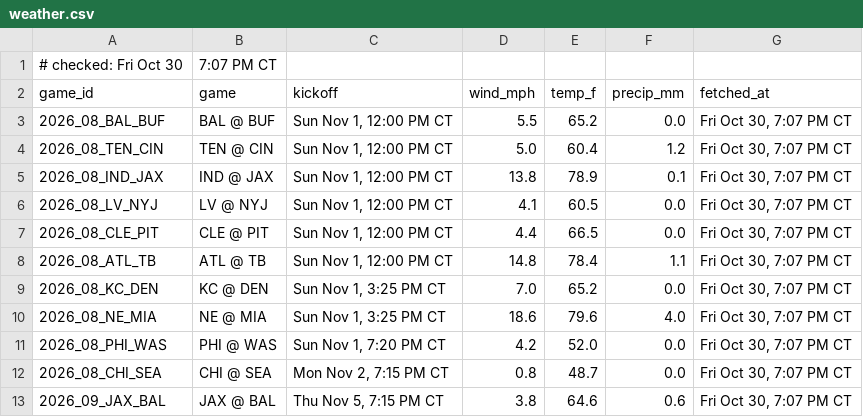
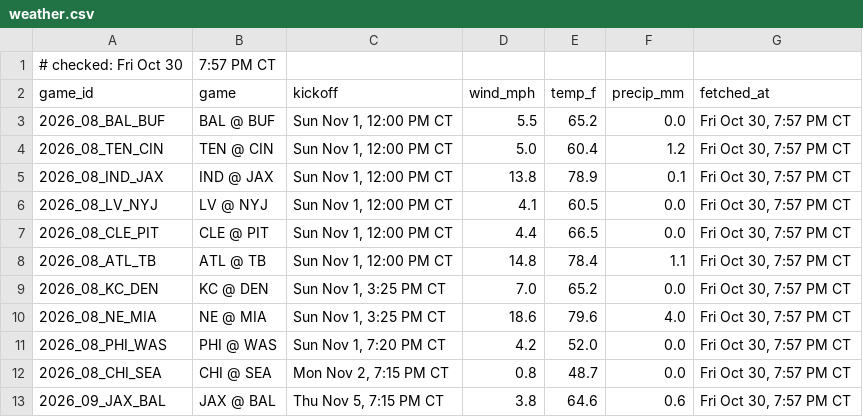
Before and after one commit to Ratboy3/The-Rat-Report, a CSV file: weather.csv, drawn as a sheet.

```diff
--- a/weather.csv
+++ b/weather.csv
@@ -1,13 +1,13 @@
-# checked: Fri Oct 30, 7:07 PM CT
+# checked: Fri Oct 30, 7:57 PM CT
 game_id,game,kickoff,wind_mph,temp_f,precip_mm,fetched_at
-2026_08_BAL_BUF,BAL @ BUF,"Sun Nov 1, 12:00 PM CT",5.5,65.2,0.0,"Fri Oct 30, 7:07 PM CT"
-2026_08_TEN_CIN,TEN @ CIN,"Sun Nov 1, 12:00 PM CT",5.0,60.4,1.2,"Fri Oct 30, 7:07 PM CT"
-2026_08_IND_JAX,IND @ JAX,"Sun Nov 1, 12:00 PM CT",13.8,78.9,0.1,"Fri Oct 30, 7:07 PM CT"
-2026_08_LV_NYJ,LV @ NYJ,"Sun Nov 1, 12:00 PM CT",4.1,60.5,0.0,"Fri Oct 30, 7:07 PM CT"
-2026_08_CLE_PIT,CLE @ PIT,"Sun Nov 1, 12:00 PM CT",4.4,66.5,0.0,"Fri Oct 30, 7:07 PM CT"
-2026_08_ATL_TB,ATL @ TB,"Sun Nov 1, 12:00 PM CT",14.8,78.4,1.1,"Fri Oct 30, 7:07 PM CT"
-2026_08_KC_DEN,KC @ DEN,"Sun Nov 1, 3:25 PM CT",7.0,65.2,0.0,"Fri Oct 30, 7:07 PM CT"
-2026_08_NE_MIA,NE @ MIA,"Sun Nov 1, 3:25 PM CT",18.6,79.6,4.0,"Fri Oct 30, 7:07 PM CT"
-2026_08_PHI_WAS,PHI @ WAS,"Sun Nov 1, 7:20 PM CT",4.2,52.0,0.0,"Fri Oct 30, 7:07 PM CT"
-2026_08_CHI_SEA,CHI @ SEA,"Mon Nov 2, 7:15 PM CT",0.8,48.7,0.0,"Fri Oct 30, 7:07 PM CT"
-2026_09_JAX_BAL,JAX @ BAL,"Thu Nov 5, 7:15 PM CT",3.8,64.6,0.6,"Fri Oct 30, 7:07 PM CT"
+2026_08_BAL_BUF,BAL @ BUF,"Sun Nov 1, 12:00 PM CT",5.5,65.2,0.0,"Fri Oct 30, 7:57 PM CT"
+2026_08_TEN_CIN,TEN @ CIN,"Sun Nov 1, 12:00 PM CT",5.0,60.4,1.2,"Fri Oct 30, 7:57 PM CT"
+2026_08_IND_JAX,IND @ JAX,"Sun Nov 1, 12:00 PM CT",13.8,78.9,0.1,"Fri Oct 30, 7:57 PM CT"
+2026_08_LV_NYJ,LV @ NYJ,"Sun Nov 1, 12:00 PM CT",4.1,60.5,0.0,"Fri Oct 30, 7:57 PM CT"
+2026_08_CLE_PIT,CLE @ PIT,"Sun Nov 1, 12:00 PM CT",4.4,66.5,0.0,"Fri Oct 30, 7:57 PM CT"
+2026_08_ATL_TB,ATL @ TB,"Sun Nov 1, 12:00 PM CT",14.8,78.4,1.1,"Fri Oct 30, 7:57 PM CT"
+2026_08_KC_DEN,KC @ DEN,"Sun Nov 1, 3:25 PM CT",7.0,65.2,0.0,"Fri Oct 30, 7:57 PM CT"
+2026_08_NE_MIA,NE @ MIA,"Sun Nov 1, 3:25 PM CT",18.6,79.6,4.0,"Fri Oct 30, 7:57 PM CT"
+2026_08_PHI_WAS,PHI @ WAS,"Sun Nov 1, 7:20 PM CT",4.2,52.0,0.0,"Fri Oct 30, 7:57 PM CT"
+2026_08_CHI_SEA,CHI @ SEA,"Mon Nov 2, 7:15 PM CT",0.8,48.7,0.0,"Fri Oct 30, 7:57 PM CT"
+2026_09_JAX_BAL,JAX @ BAL,"Thu Nov 5, 7:15 PM CT",3.8,64.6,0.6,"Fri Oct 30, 7:57 PM CT"
```
